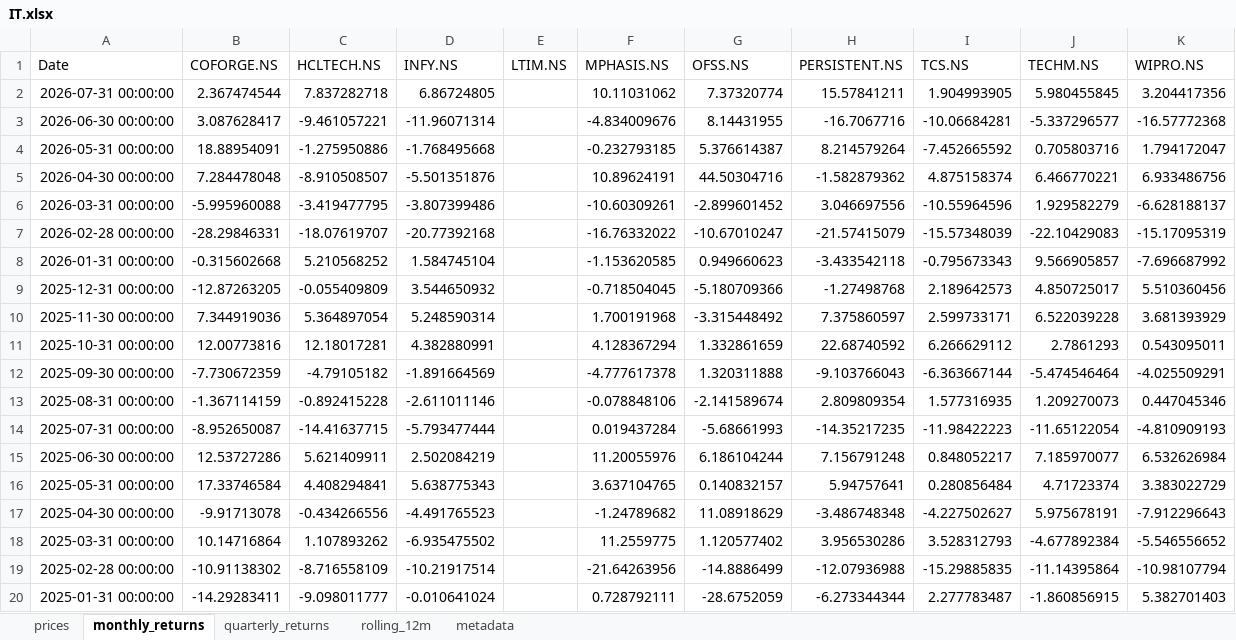
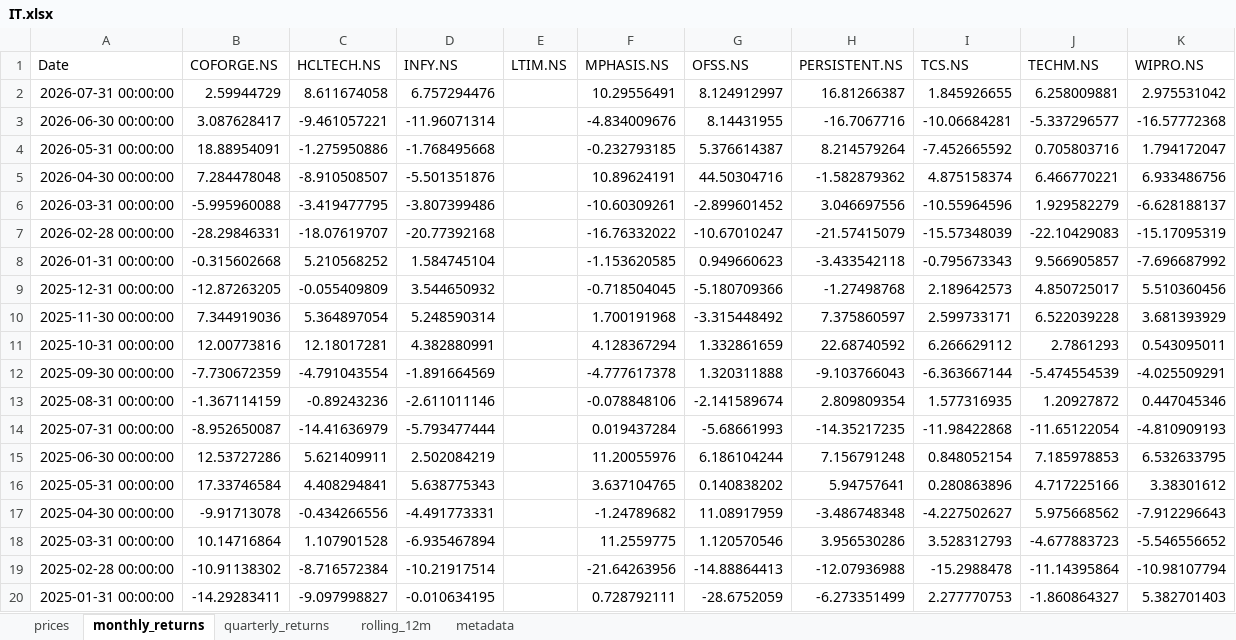
Before and after one commit to rahulshirke7951/stock-sector-dashboard, an Excel workbook: dashboards/IT.xlsx, sheet monthly_returns, drawn as a sheet; only a part is shown; values as stored, in another font and other column widths than the file's, no borders; conditional formats not drawn; the diff covers the shown part only; the diff names each change by its address in the sheet, - before the commit and + after, or states it on an @@ line.

```diff
--- a/dashboards/IT.xlsx (sheet monthly_returns)
+++ b/dashboards/IT.xlsx (sheet monthly_returns)
-B2 (COFORGE.NS): 2.367474544
+B2 (COFORGE.NS): 2.59944729
-C2 (HCLTECH.NS): 7.837282718
+C2 (HCLTECH.NS): 8.611674058
-D2 (INFY.NS): 6.86724805
+D2 (INFY.NS): 6.757294476
-F2 (MPHASIS.NS): 10.11031062
+F2 (MPHASIS.NS): 10.29556491
-G2 (OFSS.NS): 7.37320774
+G2 (OFSS.NS): 8.124912997
-H2 (PERSISTENT.NS): 15.57841211
+H2 (PERSISTENT.NS): 16.81266387
-I2 (TCS.NS): 1.904993905
+I2 (TCS.NS): 1.845926655
-J2 (TECHM.NS): 5.980455845
+J2 (TECHM.NS): 6.258009881
-K2 (WIPRO.NS): 3.204417356
+K2 (WIPRO.NS): 2.975531042
-C12 (HCLTECH.NS): -4.79105182
+C12 (HCLTECH.NS): -4.791043554
-J12 (TECHM.NS): -5.474546464
+J12 (TECHM.NS): -5.474554539
-C13 (HCLTECH.NS): -0.892415228
+C13 (HCLTECH.NS): -0.89243236
-J13 (TECHM.NS): 1.209270073
+J13 (TECHM.NS): 1.20927872
-C14 (HCLTECH.NS): -14.41637715
+C14 (HCLTECH.NS): -14.41636979
-I14 (TCS.NS): -11.98422223
+I14 (TCS.NS): -11.98422868
-I15 (TCS.NS): 0.848052217
+I15 (TCS.NS): 0.848052154
-J15 (TECHM.NS): 7.185970077
+J15 (TECHM.NS): 7.185978853
-K15 (WIPRO.NS): 6.532626984
+K15 (WIPRO.NS): 6.532633795
-G16 (OFSS.NS): 0.140832157
+G16 (OFSS.NS): 0.140838202
-I16 (TCS.NS): 0.280856484
+I16 (TCS.NS): 0.280863896
-J16 (TECHM.NS): 4.71723374
+J16 (TECHM.NS): 4.717225166
-K16 (WIPRO.NS): 3.383022729
+K16 (WIPRO.NS): 3.38301612
-D17 (INFY.NS): -4.491765523
+D17 (INFY.NS): -4.491773331
-G17 (OFSS.NS): 11.08918629
+G17 (OFSS.NS): 11.08917959
-J17 (TECHM.NS): 5.975678191
+J17 (TECHM.NS): 5.975668562
-C18 (HCLTECH.NS): 1.107893262
+C18 (HCLTECH.NS): 1.107901528
-D18 (INFY.NS): -6.935475502
+D18 (INFY.NS): -6.935467894
-G18 (OFSS.NS): 1.120577402
+G18 (OFSS.NS): 1.120570546
-J18 (TECHM.NS): -4.677892384
+J18 (TECHM.NS): -4.677883723
-C19 (HCLTECH.NS): -8.716558109
+C19 (HCLTECH.NS): -8.716572384
-G19 (OFSS.NS): -14.8886499
+G19 (OFSS.NS): -14.88864413
-I19 (TCS.NS): -15.29885835
+I19 (TCS.NS): -15.2988478
-C20 (HCLTECH.NS): -9.098011777
+C20 (HCLTECH.NS): -9.097998827
-D20 (INFY.NS): -0.010641024
+D20 (INFY.NS): -0.010634195
-H20 (PERSISTENT.NS): -6.273344344
+H20 (PERSISTENT.NS): -6.273351499
-I20 (TCS.NS): 2.277783487
+I20 (TCS.NS): 2.277770753
-J20 (TECHM.NS): -1.860856915
+J20 (TECHM.NS): -1.860864327
```
Also changed, not shown: 264 edited cells elsewhere in this sheet, sheet prices, sheet quarterly_returns, dashboards/Automobile.xlsx, dashboards/Infrastructure.xlsx, 8 other files.
